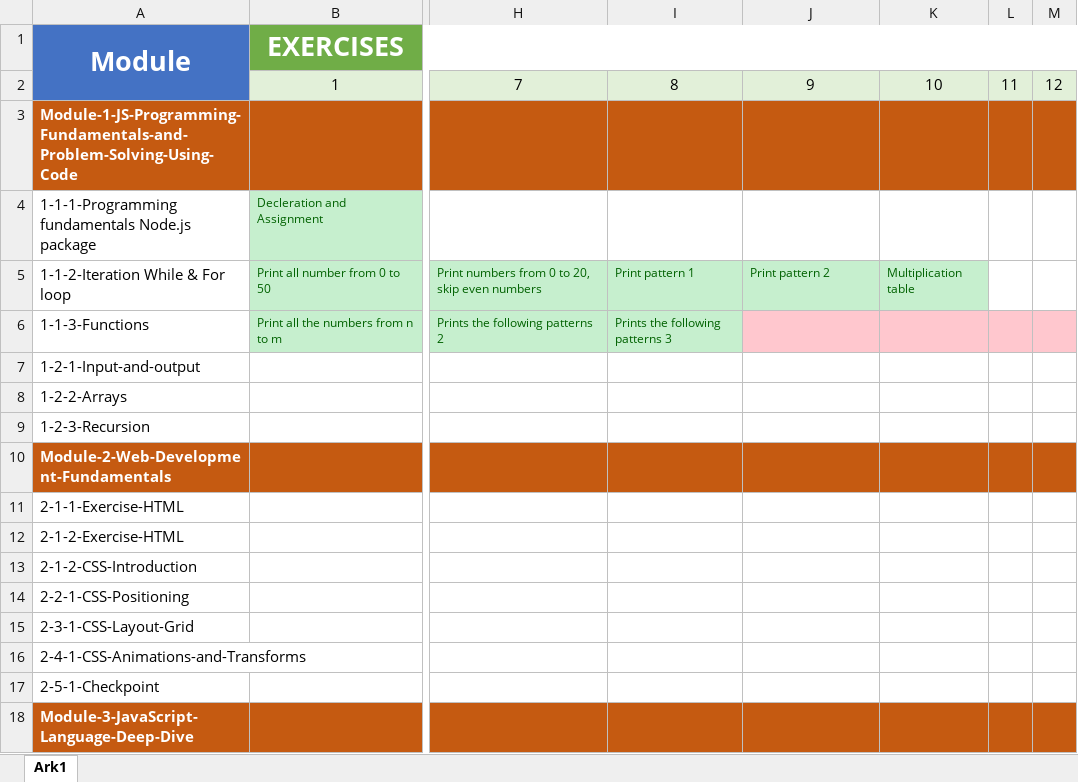
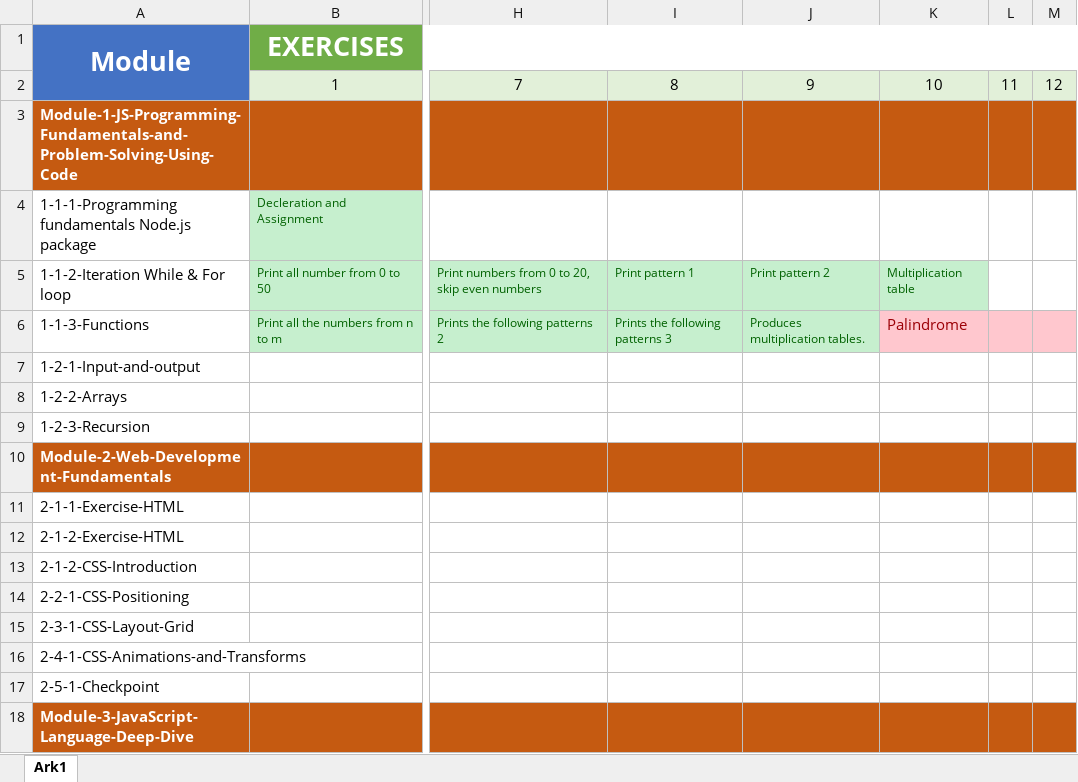
Before and after one commit to Ade-mir/AW-program, an Excel workbook: Learning-Overview.xlsx, sheet Ark1, drawn as a sheet; only a part is shown, gaps mark what is left out; values as stored, in another font and other column widths than the file's, no borders; conditional formats not drawn; the diff names each change by its address in the sheet, - before the commit and + after, or states it on an @@ line.

```diff
--- a/Learning-Overview.xlsx (sheet Ark1)
+++ b/Learning-Overview.xlsx (sheet Ark1)
-J6: (empty)
+J6: Produces multiplication tables.
-J6 fill: #FFC7CE
+J6 fill: #C6EFCE
-K6: (empty)
+K6: Palindrome
```
Also changed, not shown: 2 other files.
